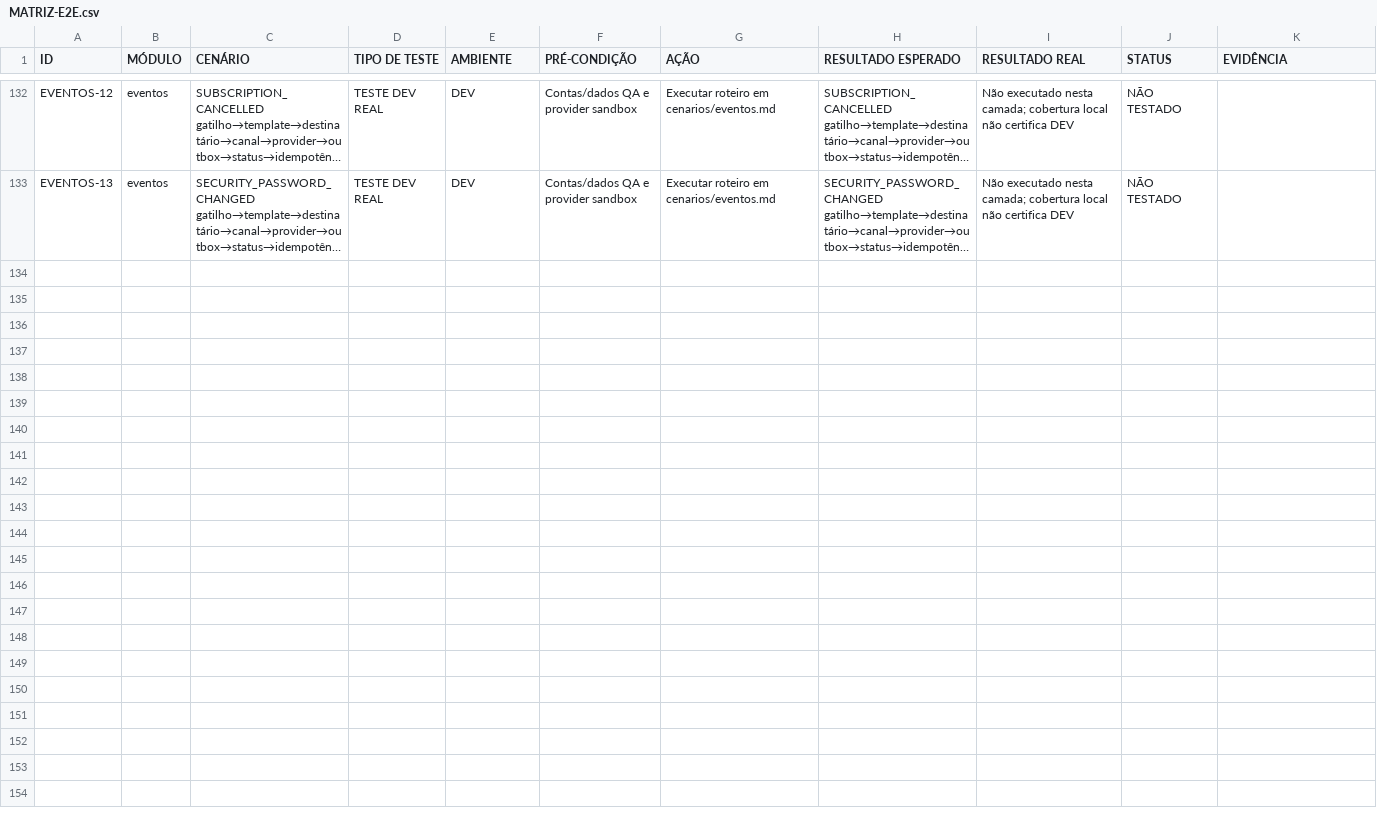
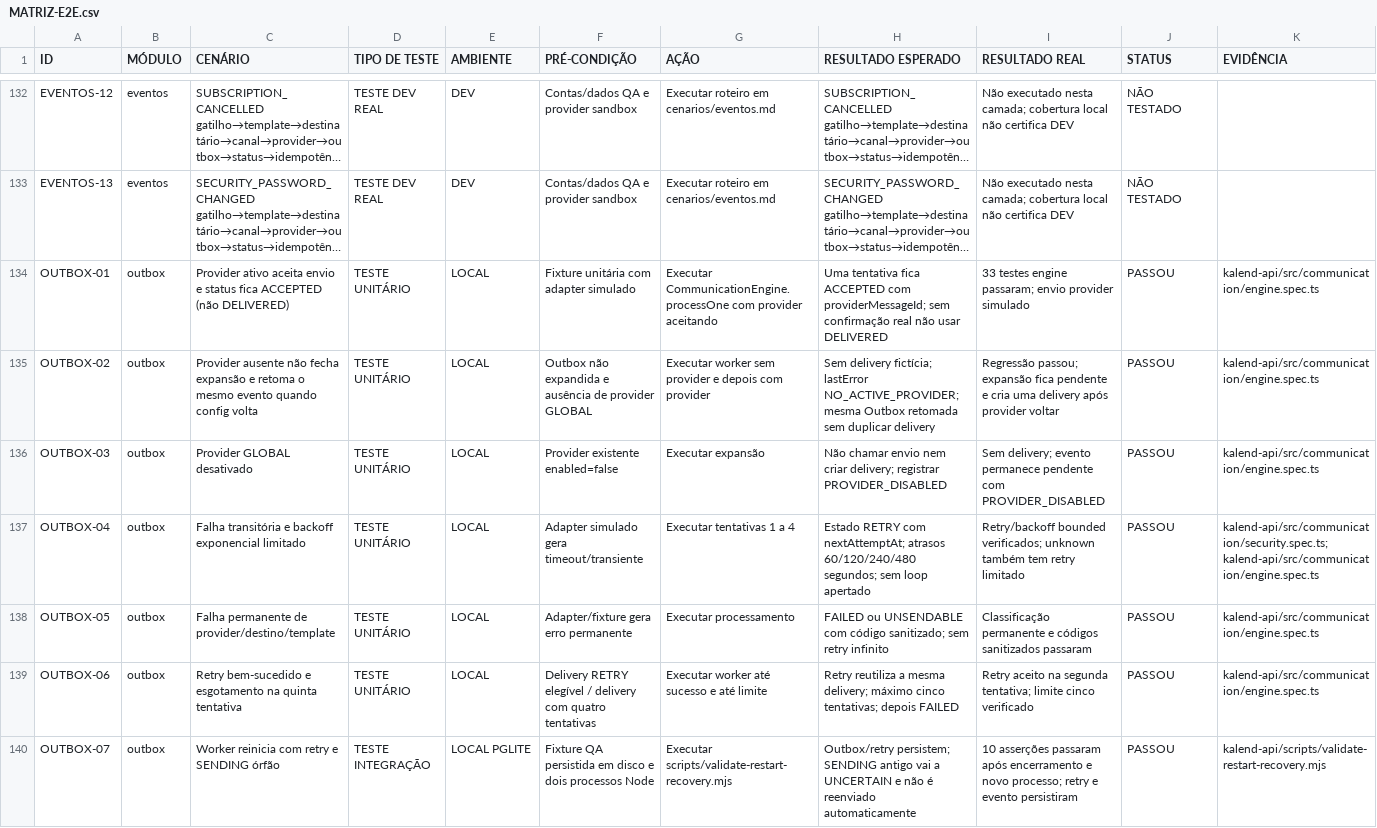
Before and after one commit to denernaresidasilva/kalend-web, a CSV file: homologacao/MATRIZ-E2E.csv, drawn as a sheet; only a part is shown, gaps mark what is left out; long unchanged cells end in …; rows hold the shown columns only; the diff covers the shown part only; the diff names each change by its address in the sheet, - before the commit and + after, or states it on an @@ line.

Commit message:
test: cover outbox delivery and failure states

```diff
--- a/homologacao/MATRIZ-E2E.csv
+++ b/homologacao/MATRIZ-E2E.csv
+row 134: OUTBOX-01 | outbox | Provider ativo aceita envio e status fica ACCEPTED (não DELIVERED) | TESTE UNITÁRIO | LOCAL | Fixture unitária com adapter simulado | Executar CommunicationEngine.processOne com provider aceitando | Uma tentativa fica ACCEPTED com providerMessageId; sem confirmação real não usar DELIVERED | 33 testes engine passaram; envio provider simulado | PASSOU | kalend-api/src/communication/engine.spec.ts
+row 135: OUTBOX-02 | outbox | Provider ausente não fecha expansão e retoma o mesmo evento quando config volta | TESTE UNITÁRIO | LOCAL | Outbox não expandida e ausência de provider GLOBAL | Executar worker sem provider e depois com provider | Sem delivery fictícia; lastError NO_ACTIVE_PROVIDER; mesma Outbox retomada sem duplicar delivery | Regressão passou; expansão fica pendente e cria uma delivery após provider voltar | PASSOU | kalend-api/src/communication/engine.spec.ts
+row 136: OUTBOX-03 | outbox | Provider GLOBAL desativado | TESTE UNITÁRIO | LOCAL | Provider existente enabled=false | Executar expansão | Não chamar envio nem criar delivery; registrar PROVIDER_DISABLED | Sem delivery; evento permanece pendente com PROVIDER_DISABLED | PASSOU | kalend-api/src/communication/engine.spec.ts
+row 137: OUTBOX-04 | outbox | Falha transitória e backoff exponencial limitado | TESTE UNITÁRIO | LOCAL | Adapter simulado gera timeout/transiente | Executar tentativas 1 a 4 | Estado RETRY com nextAttemptAt; atrasos 60/120/240/480 segundos; sem loop apertado | Retry/backoff bounded verificados; unknown também tem retry limitado | PASSOU | kalend-api/src/communication/security.spec.ts; kalend-api/src/communication/engine.spec.ts
+row 138: OUTBOX-05 | outbox | Falha permanente de provider/destino/template | TESTE UNITÁRIO | LOCAL | Adapter/fixture gera erro permanente | Executar processamento | FAILED ou UNSENDABLE com código sanitizado; sem retry infinito | Classificação permanente e códigos sanitizados passaram | PASSOU | kalend-api/src/communication/engine.spec.ts
+row 139: OUTBOX-06 | outbox | Retry bem-sucedido e esgotamento na quinta tentativa | TESTE UNITÁRIO | LOCAL | Delivery RETRY elegível / delivery com quatro tentativas | Executar worker até sucesso e até limite | Retry reutiliza a mesma delivery; máximo cinco tentativas; depois FAILED | Retry aceito na segunda tentativa; limite cinco verificado | PASSOU | kalend-api/src/communication/engine.spec.ts
+row 140: OUTBOX-07 | outbox | Worker reinicia com retry e SENDING órfão | TESTE INTEGRAÇÃO | LOCAL PGLITE | Fixture QA persistida em disco e dois processos Node | Executar scripts/validate-restart-recovery.mjs | Outbox/retry persistem; SENDING antigo vai a UNCERTAIN e não é reenviado automaticamente | 10 asserções passaram após encerramento e novo processo; retry e evento persistiram | PASSOU | kalend-api/scripts/validate-restart-recovery.mjs
```
Also changed, not shown: 6 added rows elsewhere in this file, 6 other files.
